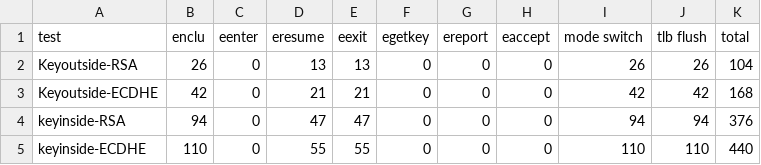
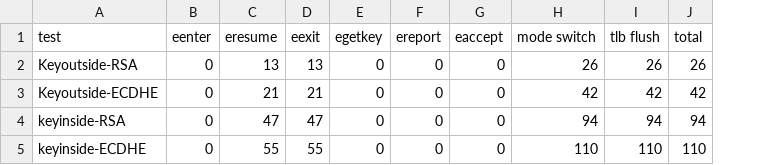
Before and after one commit to betranjacob/gz99-project-report, a CSV file: results/sgx_detail_instruction_count_u.csv, drawn as a sheet; removed rows and columns are numbered as before the commit, all else as after; the diff names each change by its address in the sheet, - before the commit and + after, or states it on an @@ line.

```diff
--- a/results/sgx_detail_instruction_count_u.csv
+++ b/results/sgx_detail_instruction_count_u.csv
-column B (enclu), rows 2-5: 26 | 42 | 94 | 110
-J2 (total): 104
+J2 (total): 26
-J3 (total): 168
+J3 (total): 42
-J4 (total): 376
+J4 (total): 94
-J5 (total): 440
+J5 (total): 110
```
Also changed, not shown: results/cache_analysis.csv, 5 other files.
